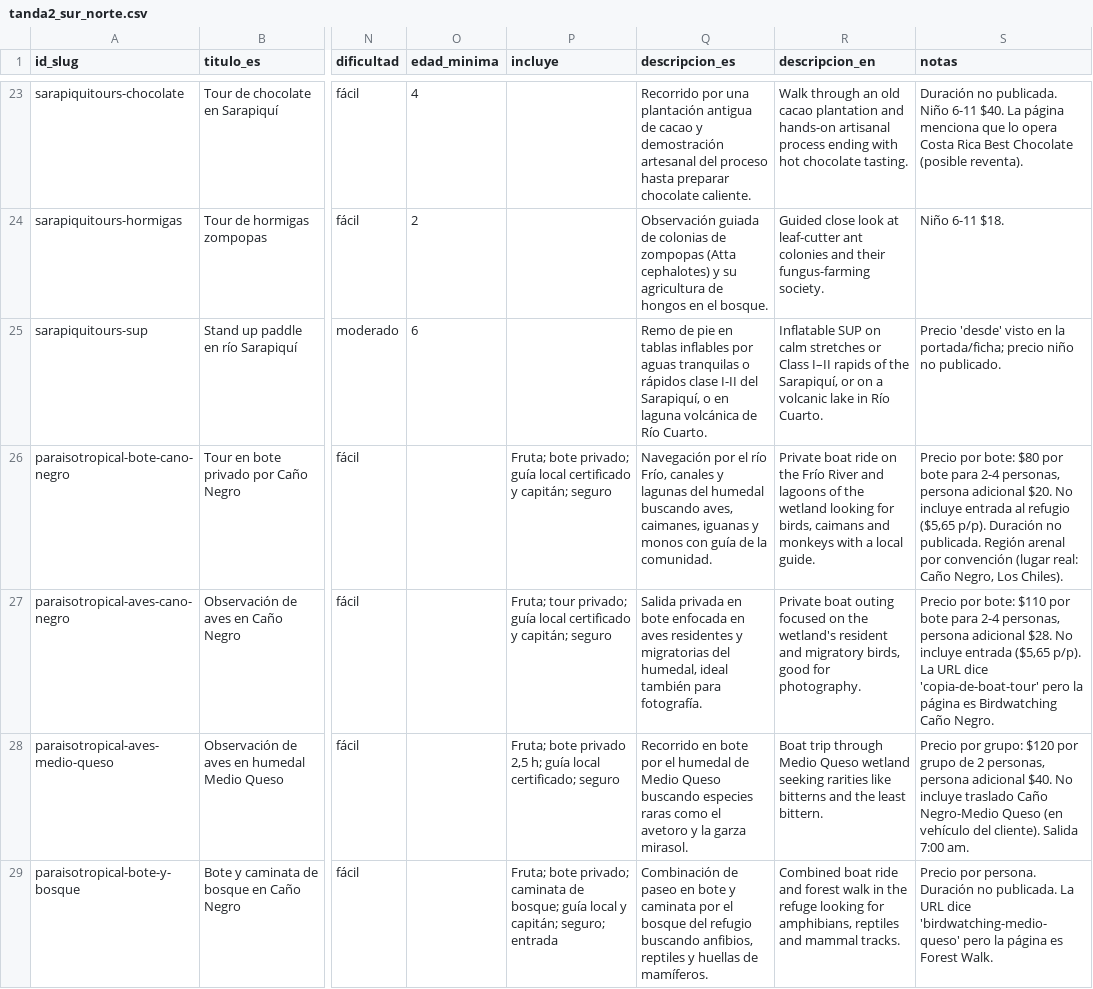
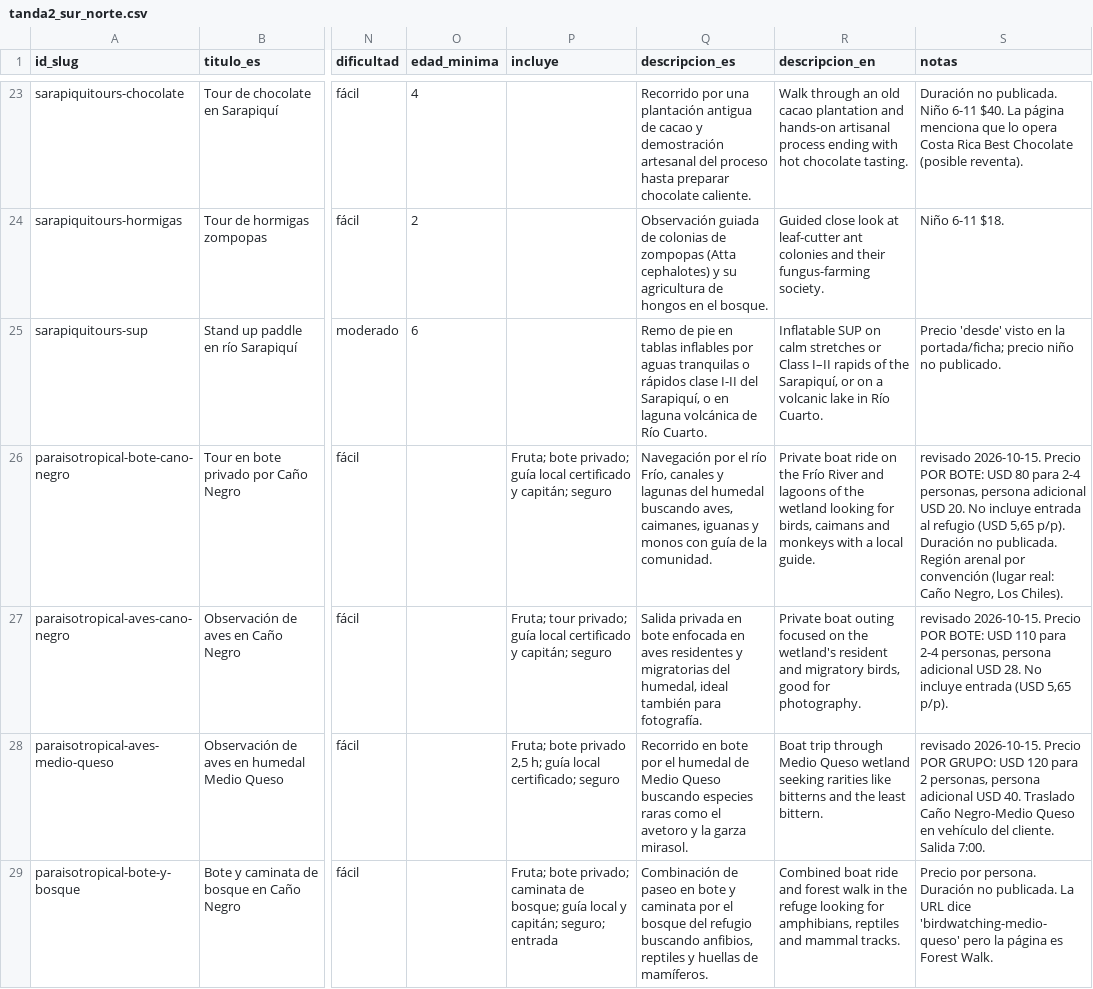
Before and after one commit to jarojas2026/CostaRicaTours2026, a CSV file: data/fuentes/catalogo/tanda2_sur_norte.csv, drawn as a sheet; only a part is shown, gaps mark what is left out; the diff covers the shown part only; the diff names each change by its address in the sheet, - before the commit and + after, or states it on an @@ line.

```diff
--- a/data/fuentes/catalogo/tanda2_sur_norte.csv
+++ b/data/fuentes/catalogo/tanda2_sur_norte.csv
-S26 (notas): Precio por bote: $80 por bote para 2-4 personas, persona adicional $20. No incluye entrada al refugio ($5,65 p/p). Duración…
+S26 (notas): revisado 2026-10-15. Precio POR BOTE: USD 80 para 2-4 personas, persona adicional USD 20. No incluye entrada al refugio (USD 5,65 p/p). Duración…
-S27 (notas): Precio por bote: $110 por bote para 2-4 personas, persona adicional $28. No incluye entrada ($5,65 p/p). La URL dice 'copia-de-boat-tour' pero la página es Birdwatching Caño Negro.
+S27 (notas): revisado 2026-10-15. Precio POR BOTE: USD 110 para 2-4 personas, persona adicional USD 28. No incluye entrada (USD 5,65 p/p).
-S28 (notas): Precio por grupo: $120 por grupo de 2 personas, persona adicional $40. No incluye traslado Caño Negro-Medio Queso (en vehículo del cliente). Salida 7:00 am.
+S28 (notas): revisado 2026-10-15. Precio POR GRUPO: USD 120 para 2 personas, persona adicional USD 40. Traslado Caño Negro-Medio Queso en vehículo del cliente. Salida 7:00.
```
Also changed, not shown: 16 edited cells elsewhere in this file.
